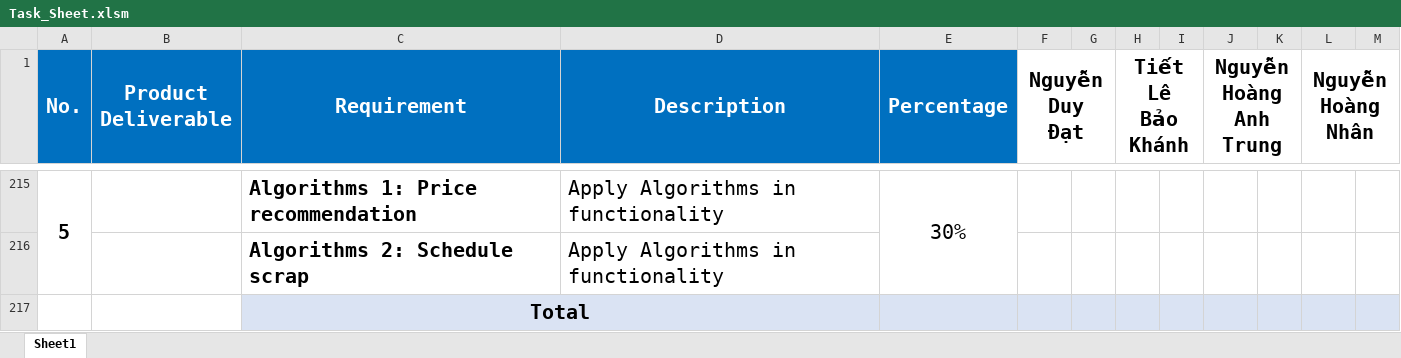
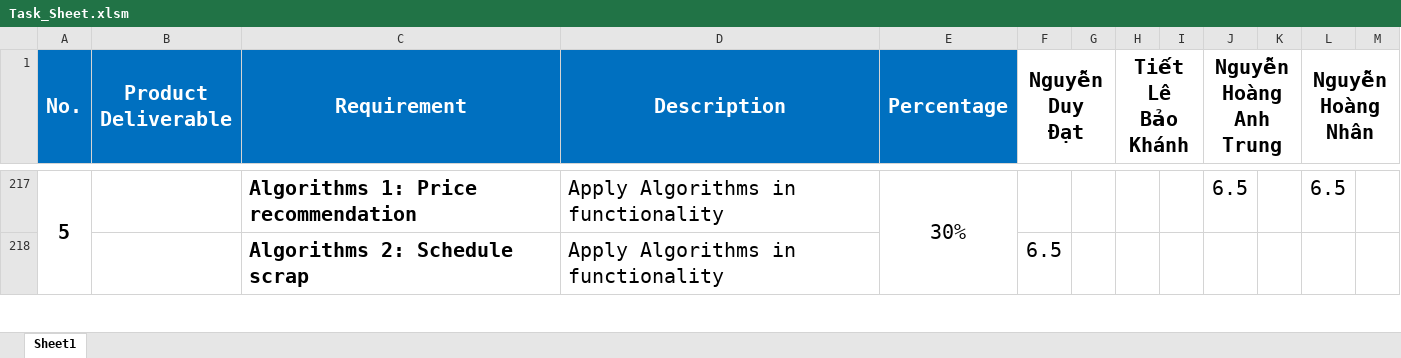
Before and after one commit to datndse63093/Capstone_JS_Spring2020_FE_Doc, an Excel workbook: Document/Task_Sheet.xlsm, sheet Sheet1, drawn as a sheet; only a part is shown, gaps mark what is left out; values as stored, in another font and other column widths than the file's, no borders; removed rows and columns are numbered as before the commit, all else as after; the diff covers the shown part only; the diff names each change by its address in the sheet, - before the commit and + after, or states it on an @@ line.

```diff
--- a/Document/Task_Sheet.xlsm (sheet Sheet1)
+++ b/Document/Task_Sheet.xlsm (sheet Sheet1)
-J217 (Nguyễn Hoàng Anh Trung): (empty)
+J217 (Nguyễn Hoàng Anh Trung): 6.5
-L217 (Nguyễn Hoàng Nhân): (empty)
+L217 (Nguyễn Hoàng Nhân): 6.5
-F218 (Nguyễn Duy Đạt): (empty)
+F218 (Nguyễn Duy Đạt): 6.5
-row 217:  |  | Total
```
Also changed, not shown: 24 added rows, 21 removed rows, 18 edited cells and cell formats elsewhere in this sheet, formulas that keep their value, 1 other file.
